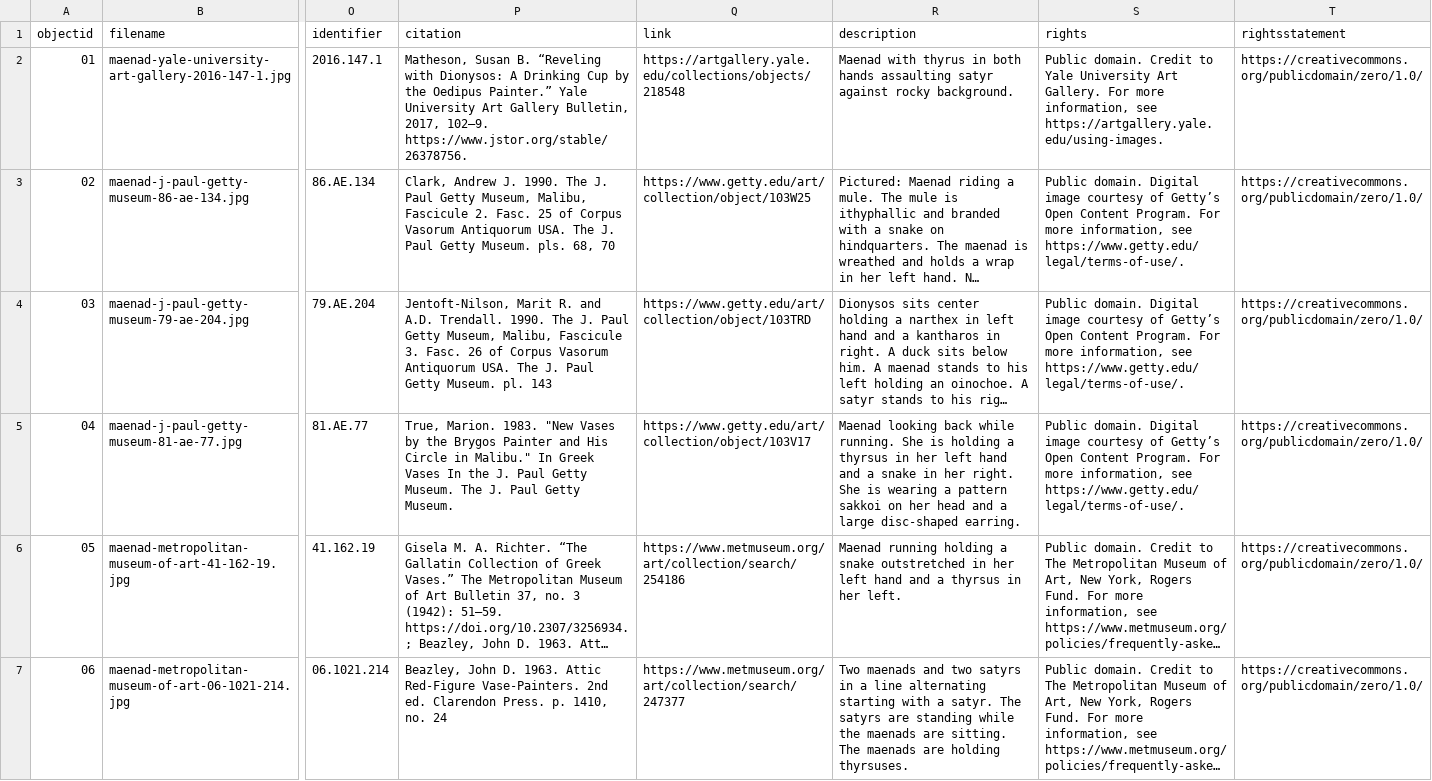
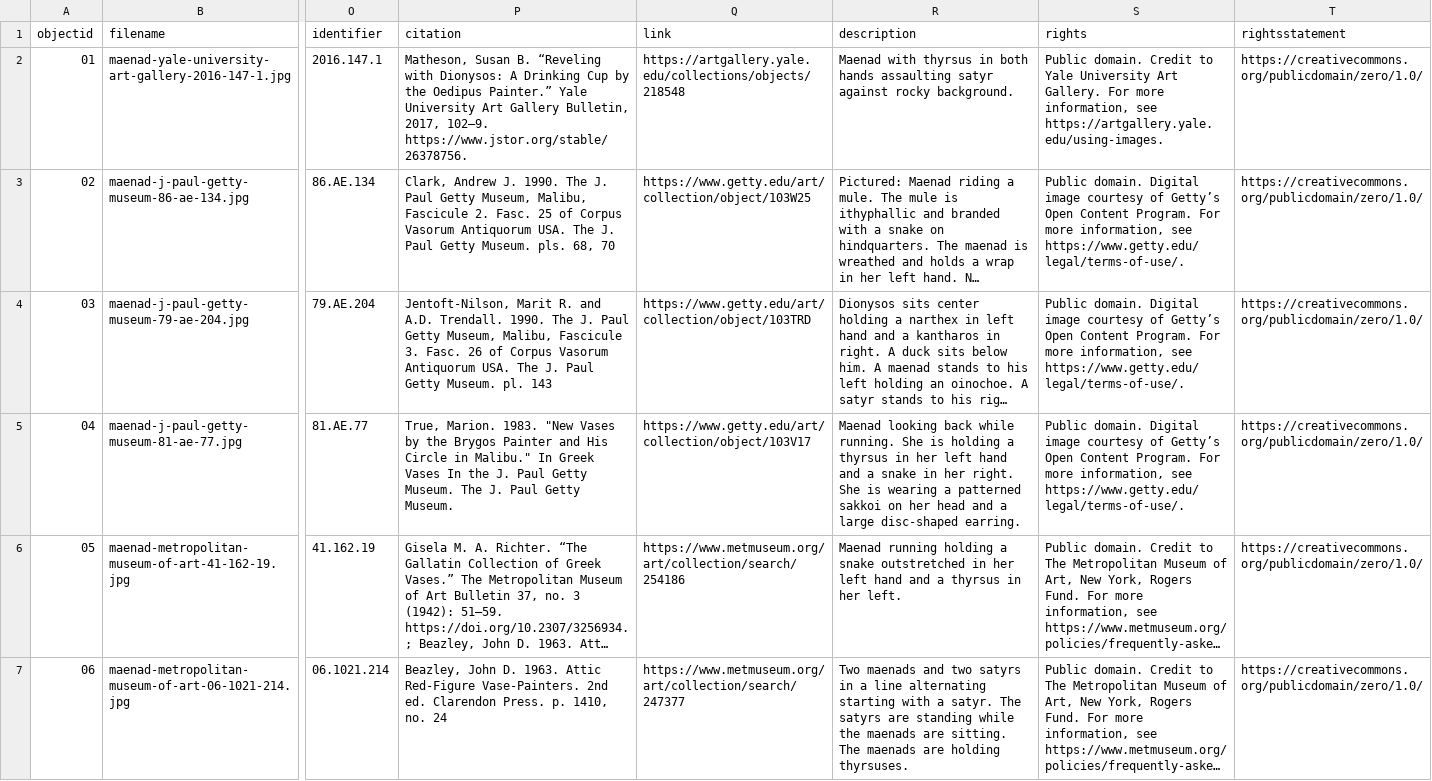
Before and after one commit to collettzm/maenad-pottery, a CSV file: _data/maenad-collection.csv, drawn as a sheet; only a part is shown, gaps mark what is left out; long unchanged cells end in …; the diff covers the shown part only; the diff names each change by its address in the sheet, - before the commit and + after, or states it on an @@ line.

Commit message:
Add files via upload

```diff
--- a/_data/maenad-collection.csv
+++ b/_data/maenad-collection.csv
-R2 (description): Maenad with thyrus in both…
+R2 (description): Maenad with thyrsus in both…
-R5 (description): …wearing a pattern sakkoi on…
+R5 (description): …wearing a patterned sakkoi on…
```
Also changed, not shown: 3 edited cells elsewhere in this file.
